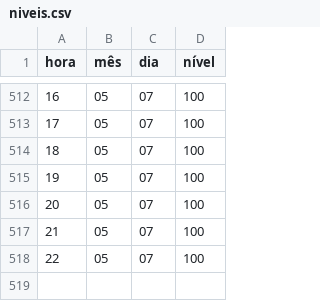
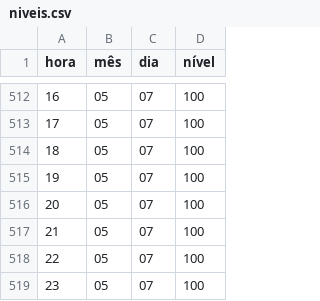
Before and after one commit to ProfessorDanilo/profdanilo.com.br, a CSV file: tcc/niveis.csv, drawn as a sheet; only a part is shown, gaps mark what is left out; the diff names each change by its address in the sheet, - before the commit and + after, or states it on an @@ line.

Commit message:
csv

```diff
--- a/tcc/niveis.csv
+++ b/tcc/niveis.csv
+row 519: 23 | 05 | 07 | 100
```
